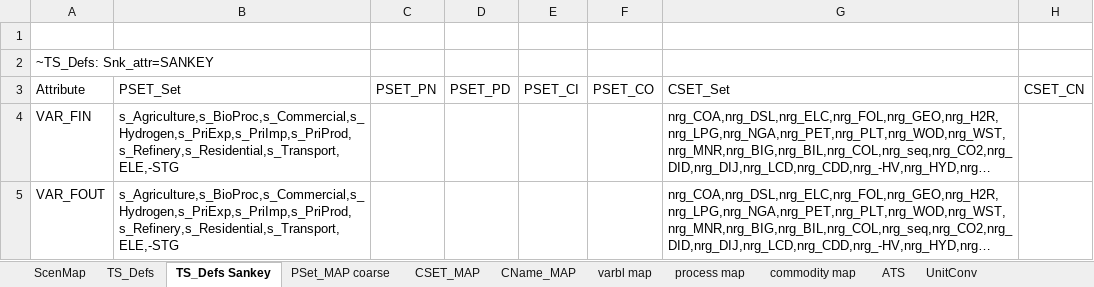
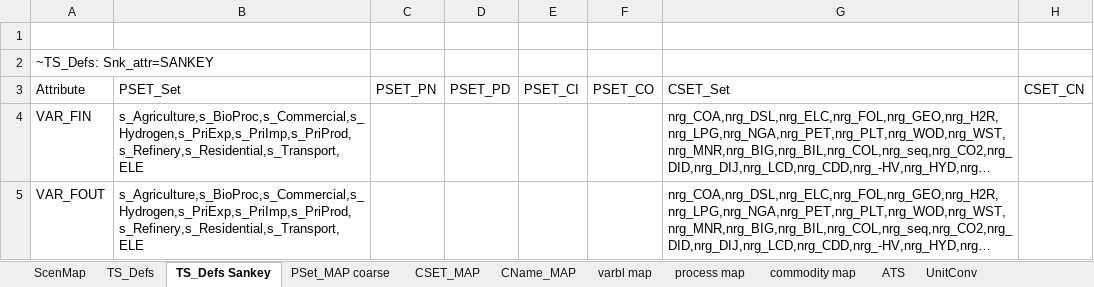
Before and after one commit to akanudia/TIMES-NZ-Model-Files, an Excel workbook: TIMES-NZ/ReportDefs-TIMES-NZ.xlsx, sheet TS_Defs Sankey, drawn as a sheet; only a part is shown; long unchanged cells end in …; values as stored, in another font and other column widths than the file's, no borders; the diff names each change by its address in the sheet, - before the commit and + after, or states it on an @@ line.

Commit message:
Update ReportDefs-TIMES-NZ.xlsx

```diff
--- a/TIMES-NZ/ReportDefs-TIMES-NZ.xlsx (sheet TS_Defs Sankey)
+++ b/TIMES-NZ/ReportDefs-TIMES-NZ.xlsx (sheet TS_Defs Sankey)
-B4:B5: s_Agriculture,s_BioProc,s_Commercial,s_Hydrogen,s_PriExp,s_PriImp,s_PriProd,s_Refinery,s_Residential,s_Transport,ELE,-STG
+B4:B5: s_Agriculture,s_BioProc,s_Commercial,s_Hydrogen,s_PriExp,s_PriImp,s_PriProd,s_Refinery,s_Residential,s_Transport,ELE
```
Also changed, not shown: sheet PSet_MAP coarse.
